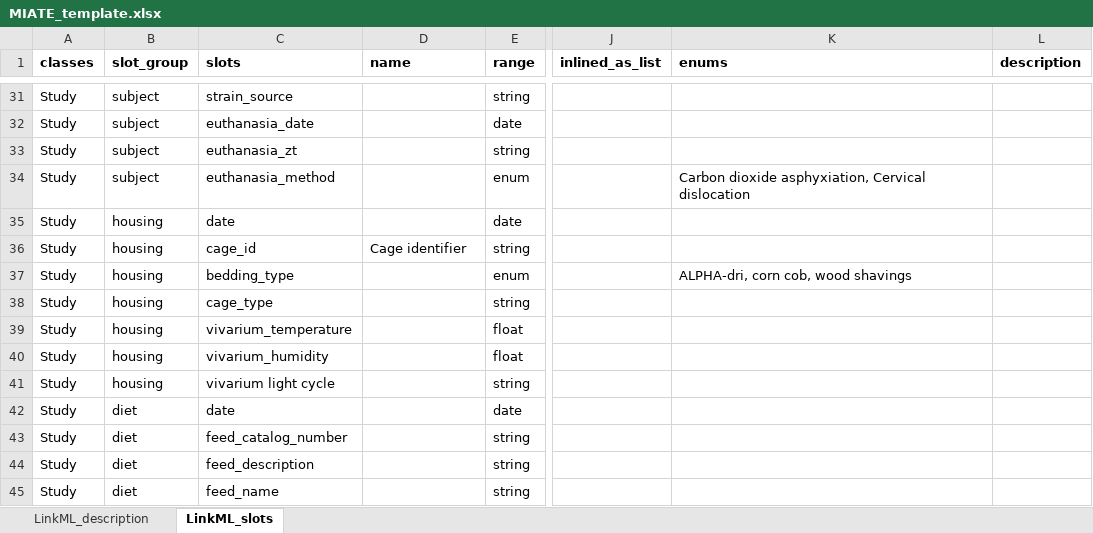
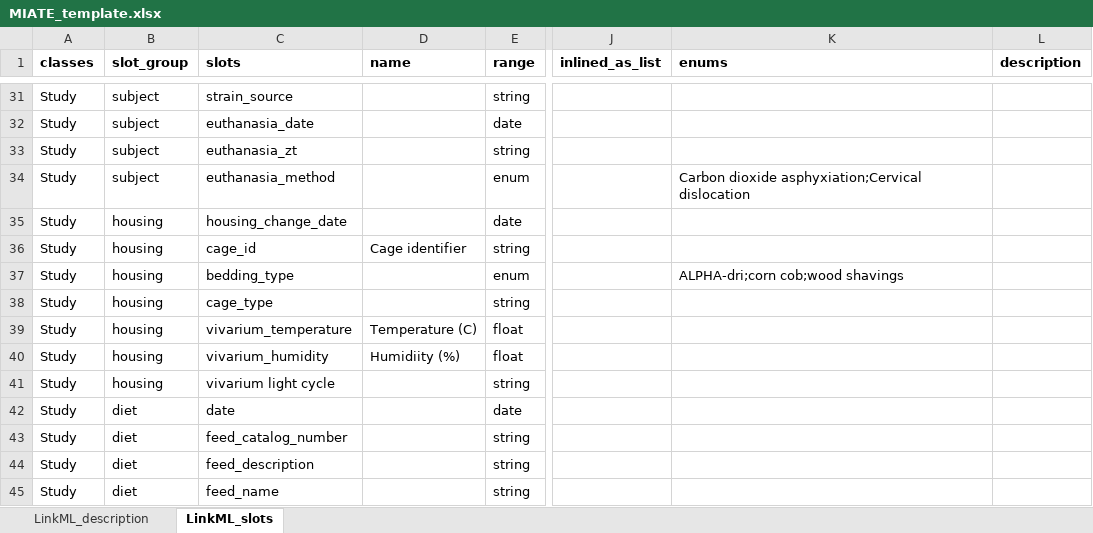
Before and after one commit to naultran/ToxRSCat, an Excel workbook: templates/miate/MIATE_template.xlsx, sheet LinkML_slots, drawn as a sheet; only a part is shown, gaps mark what is left out; values as stored, in another font and other column widths than the file's, no borders; the diff covers the shown part only; the diff names each change by its address in the sheet, - before the commit and + after, or states it on an @@ line.

```diff
--- a/templates/miate/MIATE_template.xlsx (sheet LinkML_slots)
+++ b/templates/miate/MIATE_template.xlsx (sheet LinkML_slots)
-K34 (enums): Carbon dioxide asphyxiation, Cervical dislocation
+K34 (enums): Carbon dioxide asphyxiation;Cervical dislocation
-C35 (slots): date
+C35 (slots): housing_change_date
-K37 (enums): ALPHA-dri, corn cob, wood shavings
+K37 (enums): ALPHA-dri;corn cob;wood shavings
-D39 (name): (empty)
+D39 (name): Temperature (C)
-D40 (name): (empty)
+D40 (name): Humidiity (%)
```
Also changed, not shown: 3 added rows and 31 edited cells elsewhere in this sheet.
